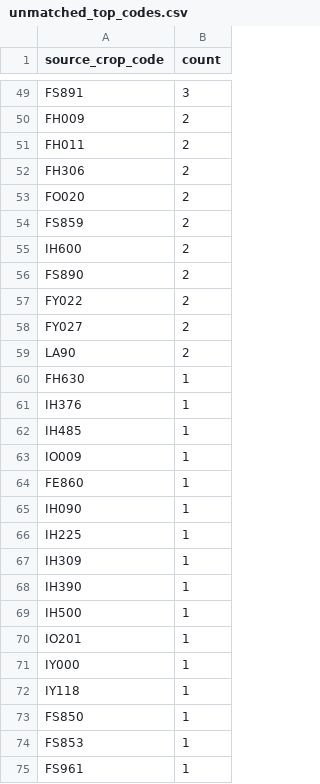
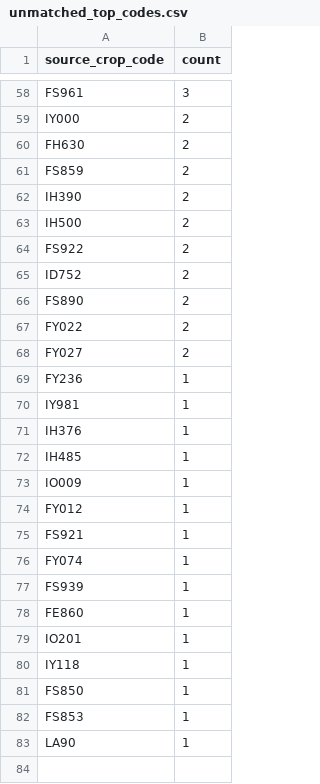
Before and after one commit to junborisproject0207-collab/vege-price-backend, a CSV file: output/unmatched_top_codes.csv, drawn as a sheet; only a part is shown, gaps mark what is left out; removed rows and columns are numbered as before the commit, all else as after; the diff covers the shown part only; the diff names each change by its address in the sheet, - before the commit and + after, or states it on an @@ line.

```diff
--- a/output/unmatched_top_codes.csv
+++ b/output/unmatched_top_codes.csv
-A58 (source_crop_code): FS891
+A58 (source_crop_code): FS961
-A59 (source_crop_code): FH009
+A59 (source_crop_code): IY000
-row 51: FH011 | 2
-A60 (source_crop_code): FH306
+A60 (source_crop_code): FH630
-row 53: FO020 | 2
+row 62: IH390 | 2
-A63 (source_crop_code): IH600
+A63 (source_crop_code): IH500
+row 64: FS922 | 2
+row 65: ID752 | 2
-row 59: LA90 | 2
-A69 (source_crop_code): FH630
+A69 (source_crop_code): FY236
+row 70: IY981 | 1
+row 74: FY012 | 1
+row 75: FS921 | 1
+row 76: FY074 | 1
+row 77: FS939 | 1
-row 65: IH090 | 1
-row 66: IH225 | 1
-row 67: IH309 | 1
-row 68: IH390 | 1
-row 69: IH500 | 1
-row 71: IY000 | 1
-A83 (source_crop_code): FS961
+A83 (source_crop_code): LA90
```
Also changed, not shown: 27 added rows, 19 removed rows, 1 moved row and 23 edited cells elsewhere in this file, output/unmatched_top_names.csv, 10 other files.
